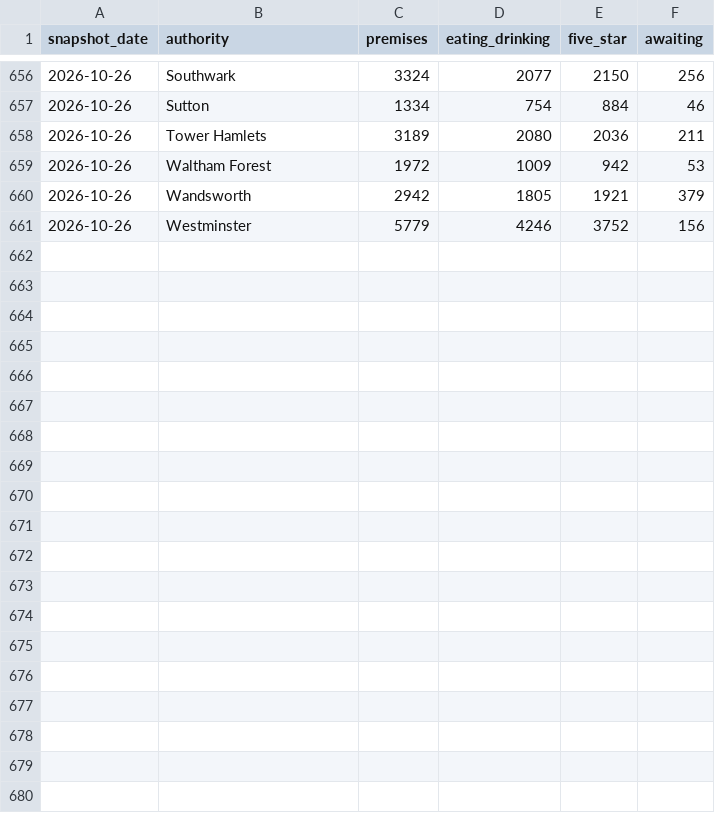
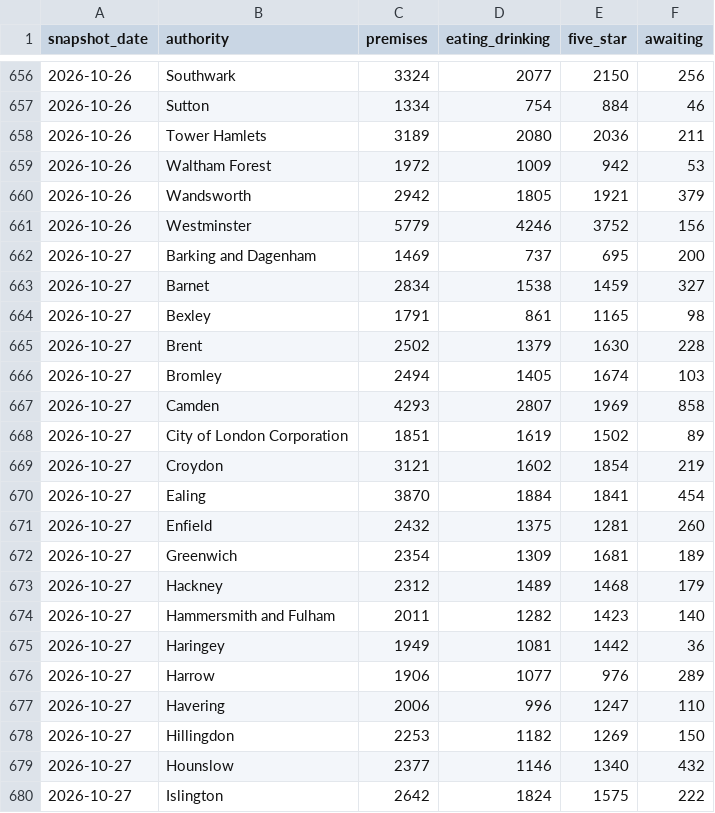
Before and after one commit to cloudcruncher/london-pulse, a CSV file: data/history.csv, drawn as a sheet; only a part is shown, gaps mark what is left out; the diff covers the shown part only; the diff names each change by its address in the sheet, - before the commit and + after, or states it on an @@ line.

```diff
--- a/data/history.csv
+++ b/data/history.csv
+row 662: 2026-10-27 | Barking and Dagenham | 1469 | 737 | 695 | 200
+row 663: 2026-10-27 | Barnet | 2834 | 1538 | 1459 | 327
+row 664: 2026-10-27 | Bexley | 1791 | 861 | 1165 | 98
+row 665: 2026-10-27 | Brent | 2502 | 1379 | 1630 | 228
+row 666: 2026-10-27 | Bromley | 2494 | 1405 | 1674 | 103
+row 667: 2026-10-27 | Camden | 4293 | 2807 | 1969 | 858
+row 668: 2026-10-27 | City of London Corporation | 1851 | 1619 | 1502 | 89
+row 669: 2026-10-27 | Croydon | 3121 | 1602 | 1854 | 219
+row 670: 2026-10-27 | Ealing | 3870 | 1884 | 1841 | 454
+row 671: 2026-10-27 | Enfield | 2432 | 1375 | 1281 | 260
+row 672: 2026-10-27 | Greenwich | 2354 | 1309 | 1681 | 189
+row 673: 2026-10-27 | Hackney | 2312 | 1489 | 1468 | 179
+row 674: 2026-10-27 | Hammersmith and Fulham | 2011 | 1282 | 1423 | 140
+row 675: 2026-10-27 | Haringey | 1949 | 1081 | 1442 | 36
+row 676: 2026-10-27 | Harrow | 1906 | 1077 | 976 | 289
+row 677: 2026-10-27 | Havering | 2006 | 996 | 1247 | 110
+row 678: 2026-10-27 | Hillingdon | 2253 | 1182 | 1269 | 150
+row 679: 2026-10-27 | Hounslow | 2377 | 1146 | 1340 | 432
+row 680: 2026-10-27 | Islington | 2642 | 1824 | 1575 | 222
```
Also changed, not shown: 14 added rows elsewhere in this file, 10 other files.
